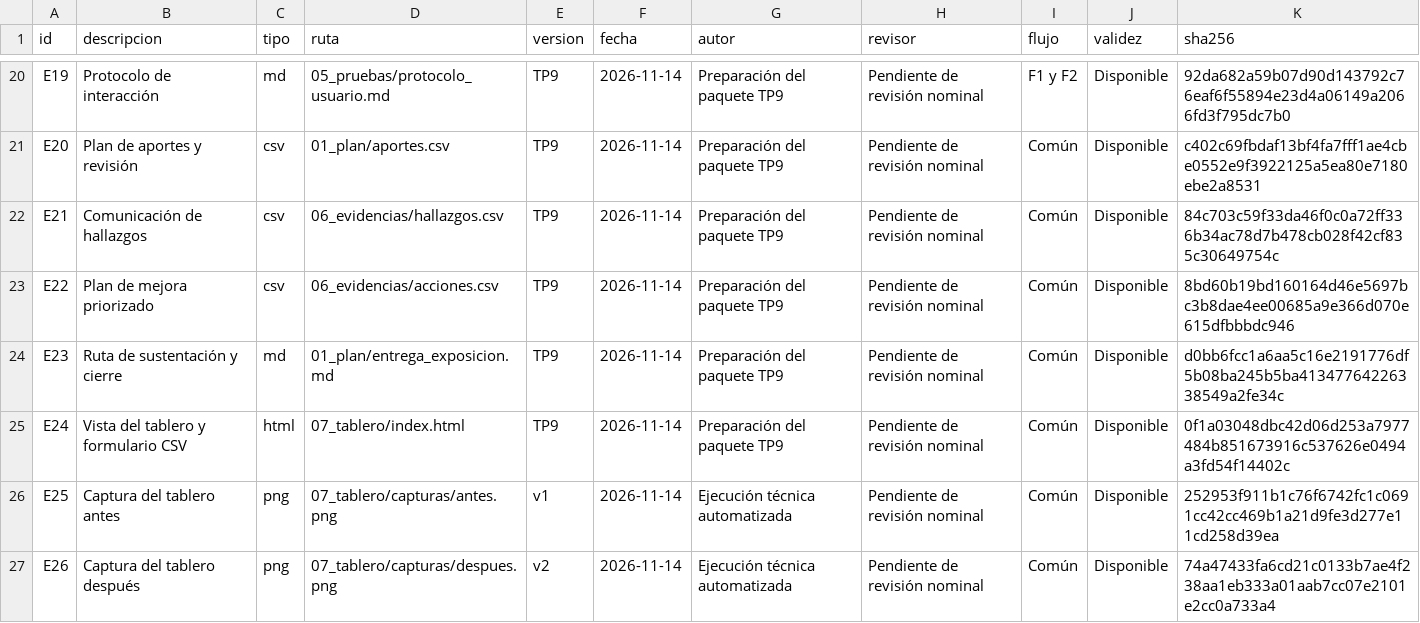
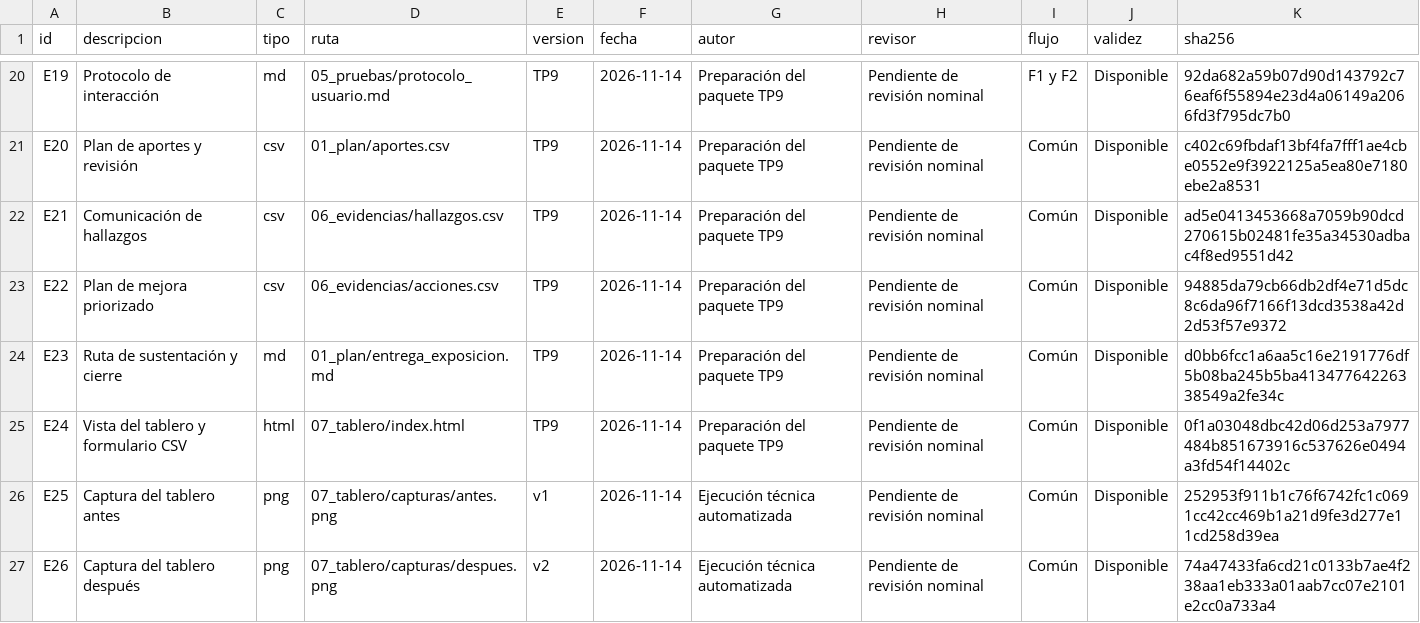
Before and after one commit to cmezav/panviz-scampi-tp9, a CSV file: 07_tablero/exportaciones/evidencias.csv, drawn as a sheet; only a part is shown, gaps mark what is left out; the diff covers the shown part only.

```diff
--- a/07_tablero/exportaciones/evidencias.csv
+++ b/07_tablero/exportaciones/evidencias.csv
@@ -21,4 +21,4 @@ E19,Protocolo de interacción,md,05_pruebas/protocolo_usuario.md,TP9,2026-11-14,
 E20,Plan de aportes y revisión,csv,01_plan/aportes.csv,TP9,2026-11-14,Preparación del paquete TP9,Pendiente de revisión nominal,Común,Disponible,c402c69fbdaf13bf4fa7fff1ae4cbe0552e9f3922125a5ea80e7180ebe2a8531
-E21,Comunicación de hallazgos,csv,06_evidencias/hallazgos.csv,TP9,2026-11-14,Preparación del paquete TP9,Pendiente de revisión nominal,Común,Disponible,84c703c59f33da46f0c0a72ff336b34ac78d7b478cb028f42cf835c30649754c
-E22,Plan de mejora priorizado,csv,06_evidencias/acciones.csv,TP9,2026-11-14,Preparación del paquete TP9,Pendiente de revisión nominal,Común,Disponible,8bd60b19bd160164d46e5697bc3b8dae4ee00685a9e366d070e615dfbbbdc946
+E21,Comunicación de hallazgos,csv,06_evidencias/hallazgos.csv,TP9,2026-11-14,Preparación del paquete TP9,Pendiente de revisión nominal,Común,Disponible,ad5e0413453668a7059b90dcd270615b02481fe35a34530adbac4f8ed9551d42
+E22,Plan de mejora priorizado,csv,06_evidencias/acciones.csv,TP9,2026-11-14,Preparación del paquete TP9,Pendiente de revisión nominal,Común,Disponible,94885da79cb66db2df4e71d5dc8c6da96f7166f13dcd3538a42d2d53f57e9372
 E23,Ruta de sustentación y cierre,md,01_plan/entrega_exposicion.md,TP9,2026-11-14,Preparación del paquete TP9,Pendiente de revisión nominal,Común,Disponible,d0bb6fcc1a6aa5c16e2191776df5b08ba245b5ba41347764226338549a2fe34c
```
Also changed, not shown: 4 edited cells elsewhere in this file, 06_evidencias/acciones.csv, 06_evidencias/hallazgos.csv, 11 other files.
